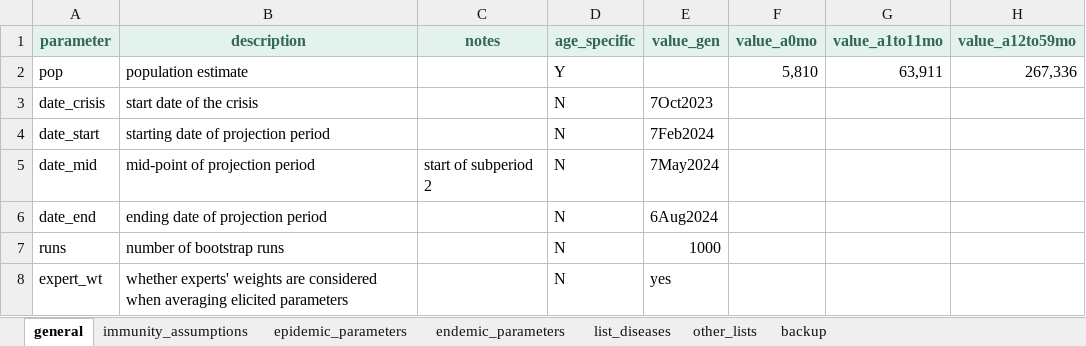
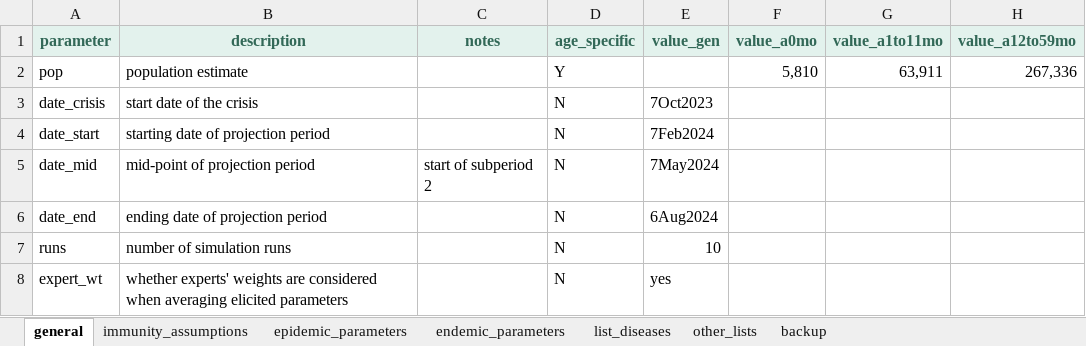
Before and after one commit to Gaza-projections/gaza_projections, an Excel workbook: gaza_infections/inputs/gaza_infections_parameters.xlsx, sheet general, drawn as a sheet; only a part is shown; values as stored, in another font and other column widths than the file's, no borders; conditional formats not drawn; the diff names each change by its address in the sheet, - before the commit and + after, or states it on an @@ line.

Commit message:
Add files via upload

```diff
--- a/gaza_infections/inputs/gaza_infections_parameters.xlsx (sheet general)
+++ b/gaza_infections/inputs/gaza_infections_parameters.xlsx (sheet general)
-B7 (description): number of bootstrap runs
+B7 (description): number of simulation runs
-E7 (value_gen): 1000
+E7 (value_gen): 10
```
